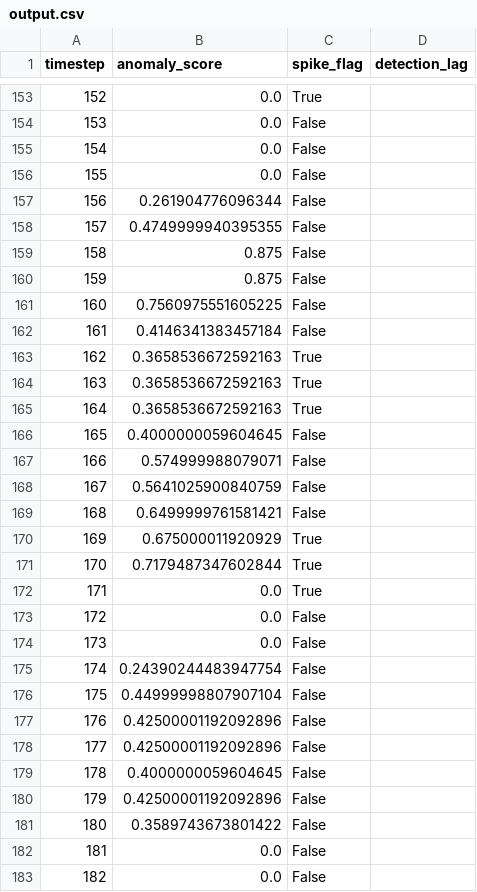
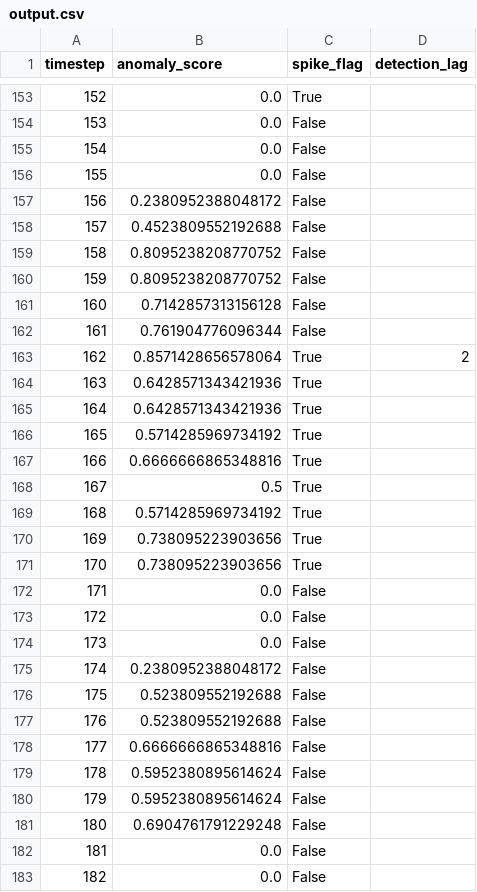
Before and after one commit to gotham29/htm_wl_demo, a CSV file: backend/logs/output.csv, drawn as a sheet; only a part is shown, gaps mark what is left out; the diff covers the shown part only.

```diff
--- a/backend/logs/output.csv
+++ b/backend/logs/output.csv
@@ -156,27 +156,27 @@ timestep,anomaly_score,spike_flag,detection_lag
 155,0.0,False,
-156,0.261904776096344,False,
-157,0.4749999940395355,False,
-158,0.875,False,
-159,0.875,False,
-160,0.7560975551605225,False,
-161,0.4146341383457184,False,
-162,0.3658536672592163,True,
-163,0.3658536672592163,True,
-164,0.3658536672592163,True,
-165,0.4000000059604645,False,
-166,0.574999988079071,False,
-167,0.5641025900840759,False,
-168,0.6499999761581421,False,
-169,0.675000011920929,True,
-170,0.7179487347602844,True,
-171,0.0,True,
+156,0.2380952388048172,False,
+157,0.4523809552192688,False,
+158,0.8095238208770752,False,
+159,0.8095238208770752,False,
+160,0.7142857313156128,False,
+161,0.761904776096344,False,
+162,0.8571428656578064,True,2
+163,0.6428571343421936,True,
+164,0.6428571343421936,True,
+165,0.5714285969734192,True,
+166,0.6666666865348816,True,
+167,0.5,True,
+168,0.5714285969734192,True,
+169,0.738095223903656,True,
+170,0.738095223903656,True,
+171,0.0,False,
 172,0.0,False,
 173,0.0,False,
-174,0.24390244483947754,False,
-175,0.44999998807907104,False,
-176,0.42500001192092896,False,
-177,0.42500001192092896,False,
-178,0.4000000059604645,False,
-179,0.42500001192092896,False,
-180,0.3589743673801422,False,
+174,0.2380952388048172,False,
+175,0.523809552192688,False,
+176,0.523809552192688,False,
+177,0.6666666865348816,False,
+178,0.5952380895614624,False,
+179,0.5952380895614624,False,
+180,0.6904761791229248,False,
 181,0.0,False,
```
Also changed, not shown: 54 edited cells elsewhere in this file, 4 other files.
